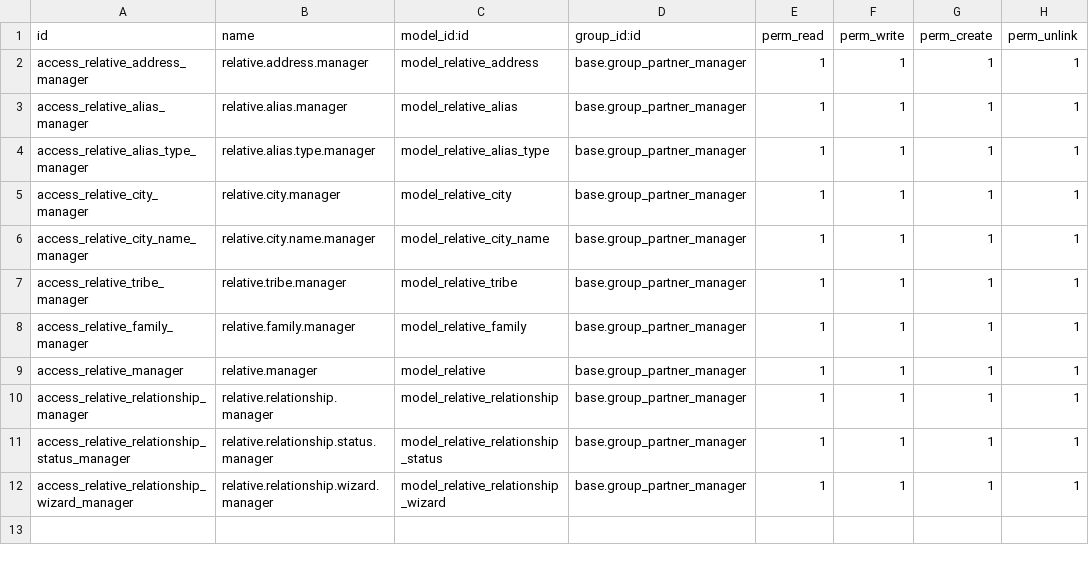
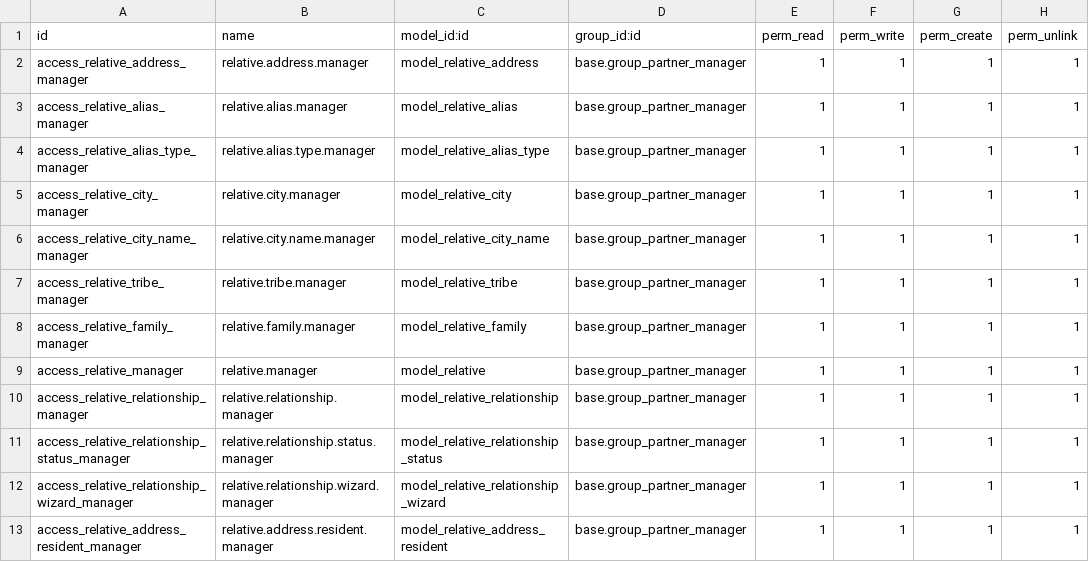
Before and after one commit to gabriel-grinspan/genealogy, a CSV file: genealogy/security/ir.model.access.csv, drawn as a sheet; the diff names each change by its address in the sheet, - before the commit and + after, or states it on an @@ line.

Commit message:
[IMP] genealogy: use address mapping line instead of one-to-one address on type

```diff
--- a/genealogy/security/ir.model.access.csv
+++ b/genealogy/security/ir.model.access.csv
+row 13: access_relative_address_resident_manager | relative.address.resident.manager | model_relative_address_resident | base.group_partner_manager | 1 | 1 | 1 | 1
```
Also changed, not shown: 6 other files.
